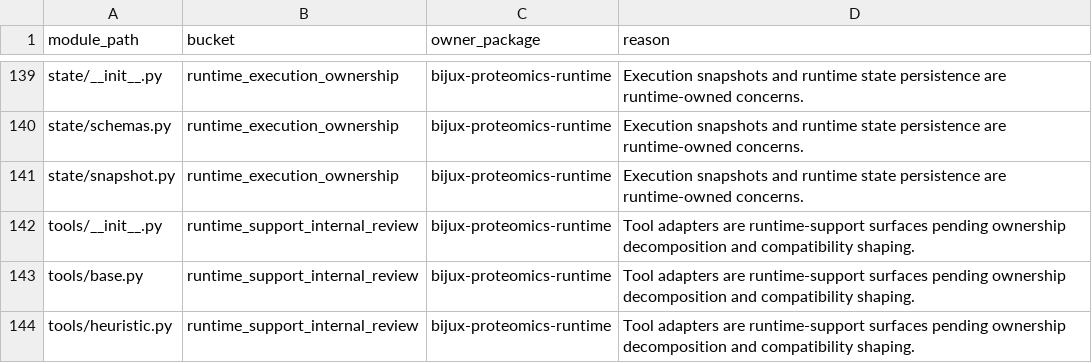
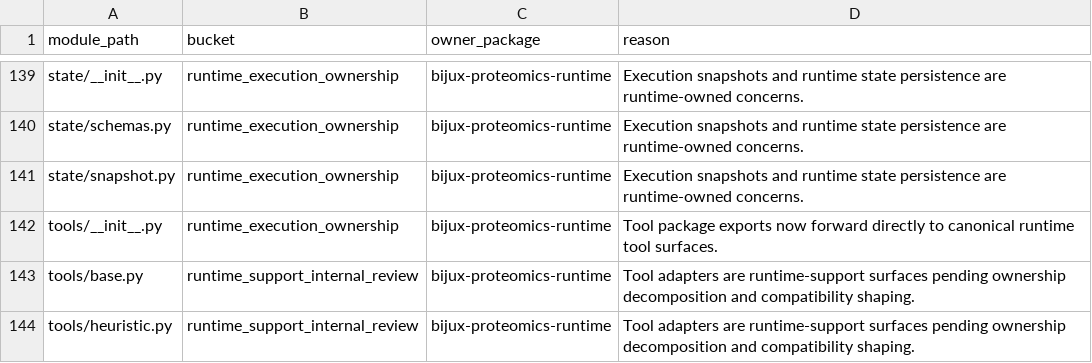
Before and after one commit to bijux/bijux-proteomics, a CSV file: docs/09-bijux-proteomics-runtime/migration-ledger/agentic-proteins-module-ledger.csv, drawn as a sheet; only a part is shown, gaps mark what is left out.

Commit message:
fix(governance): promote tool package exports

```diff
--- a/docs/09-bijux-proteomics-runtime/migration-ledger/agentic-proteins-module-ledger.csv
+++ b/docs/09-bijux-proteomics-runtime/migration-ledger/agentic-proteins-module-ledger.csv
@@ -141,3 +141,3 @@ state/schemas.py,runtime_execution_ownership,bijux-proteomics-runtime,Execution
 state/snapshot.py,runtime_execution_ownership,bijux-proteomics-runtime,Execution snapshots and runtime state persistence are runtime-owned concerns.
-tools/__init__.py,runtime_support_internal_review,bijux-proteomics-runtime,Tool adapters are runtime-support surfaces pending ownership decomposition and compatibility shaping.
+tools/__init__.py,runtime_execution_ownership,bijux-proteomics-runtime,Tool package exports now forward directly to canonical runtime tool surfaces.
 tools/base.py,runtime_support_internal_review,bijux-proteomics-runtime,Tool adapters are runtime-support surfaces pending ownership decomposition and compatibility shaping.
```
Also changed, not shown: 3 other files.
